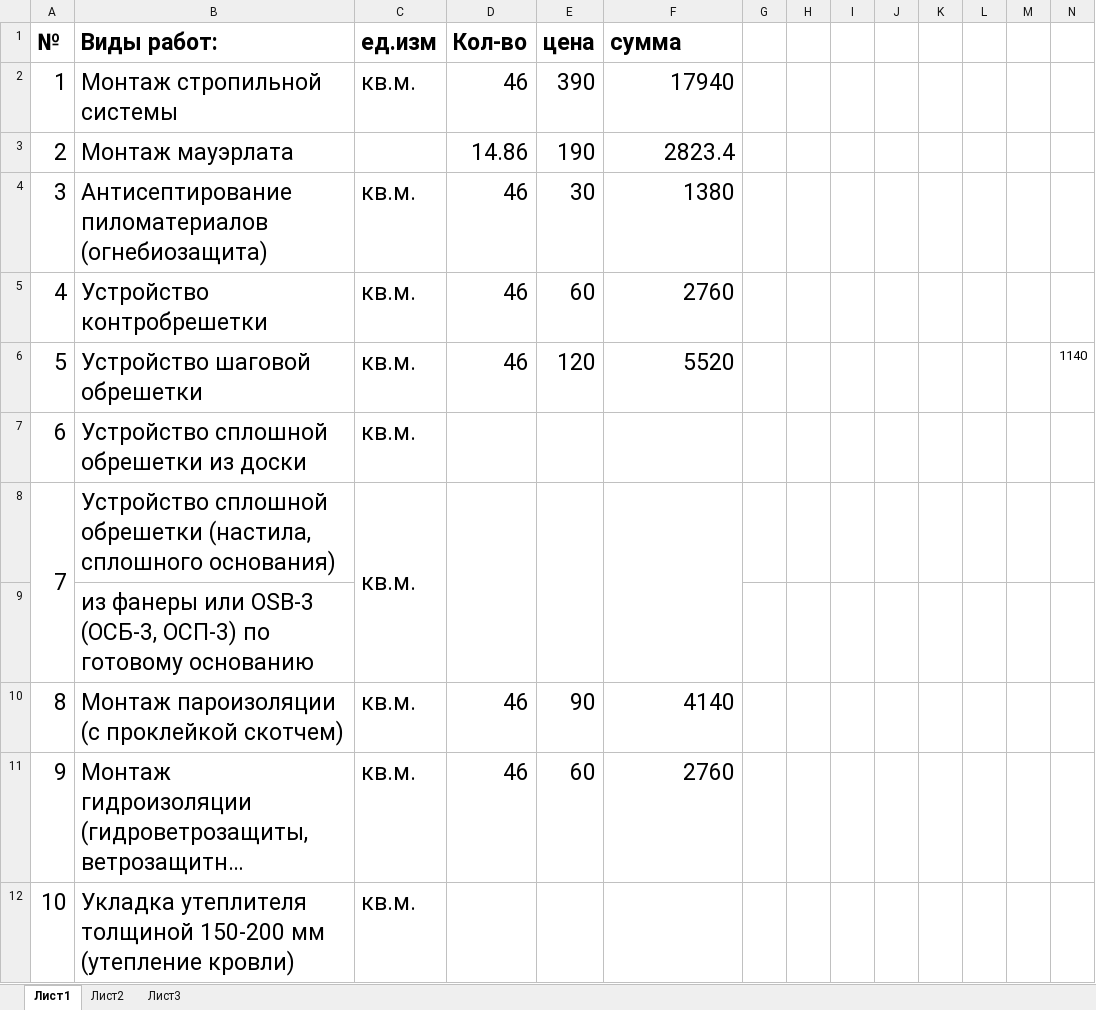
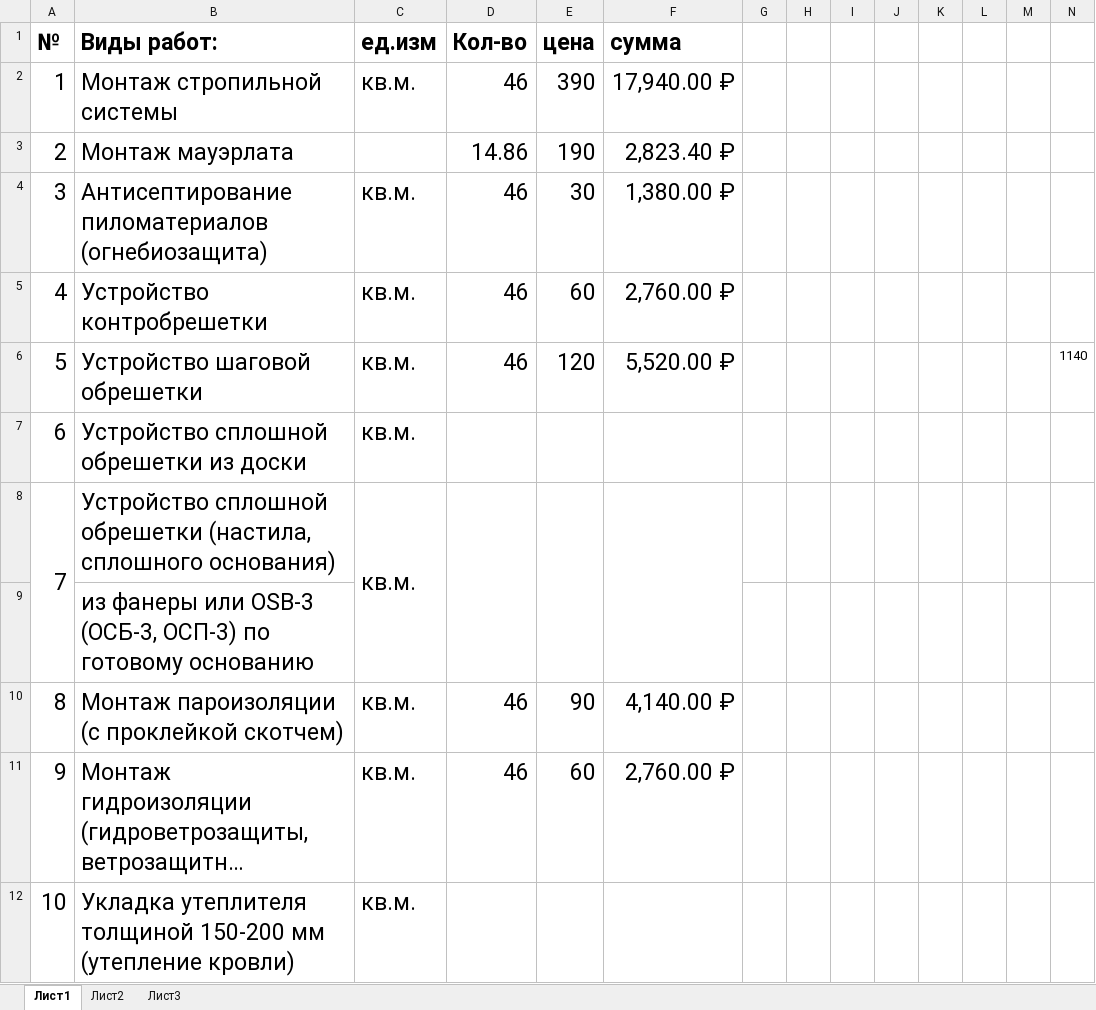
Before and after one commit to AlekseyGo/HouseProject, an Excel workbook: Татьяничевой 25/Гараж/Калькуляция от Александр Карпусь..xlsx, sheet Лист1, drawn as a sheet; only a part is shown; long unchanged cells end in …; values as stored, in another font and other column widths than the file's, no borders; the diff covers the shown part only; the diff names each change by its address in the sheet, - before the commit and + after, or states it on an @@ line.

```diff
--- a/Татьяничевой 25/Гараж/Калькуляция от Александр Карпусь..xlsx (sheet Лист1)
+++ b/Татьяничевой 25/Гараж/Калькуляция от Александр Карпусь..xlsx (sheet Лист1)
-F2 (сумма): 17940
+F2 (сумма): 17,940.00 ₽
-F3 (сумма): 2823.4
+F3 (сумма): 2,823.40 ₽
-F4 (сумма): 1380
+F4 (сумма): 1,380.00 ₽
-F5 (сумма): 2760
+F5 (сумма): 2,760.00 ₽
-F6 (сумма): 5520
+F6 (сумма): 5,520.00 ₽
-F10 (сумма): 4140
+F10 (сумма): 4,140.00 ₽
-F11 (сумма): 2760
+F11 (сумма): 2,760.00 ₽
```
Also changed, not shown: 1 added row and 6 edited cells elsewhere in this sheet, Татьяничевой 25/Расходы на ремонт.xlsx, 2 other files.
